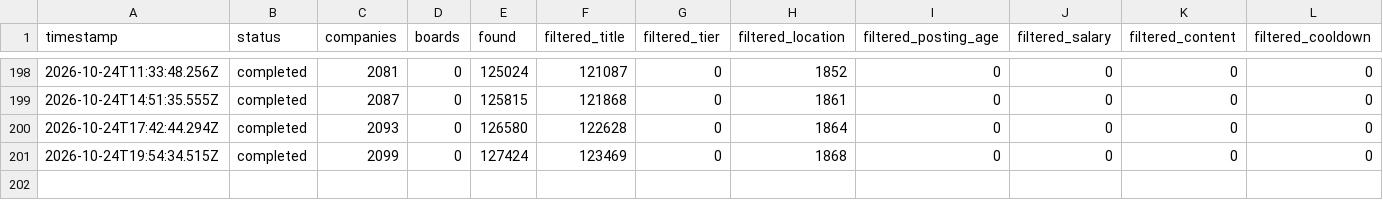
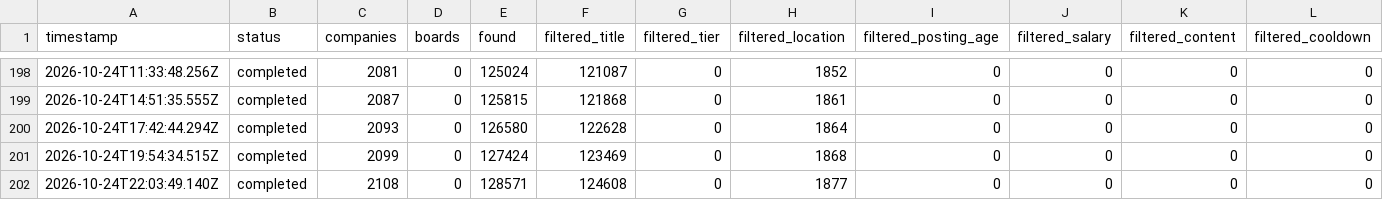
Before and after one commit to manavmalavia18/scoutgrid, a TSV file: data/scan-runs.tsv, drawn as a sheet; only a part is shown, gaps mark what is left out; rows hold the shown columns only; the diff names each change by its address in the sheet, - before the commit and + after, or states it on an @@ line.

```diff
--- a/data/scan-runs.tsv
+++ b/data/scan-runs.tsv
+row 202: 2026-10-24T22:03:49.140Z | completed | 2108 | 0 | 128571 | 124608 | 0 | 1877 | 0 | 0 | 0 | 0
```
Also changed, not shown: 2 other files.
